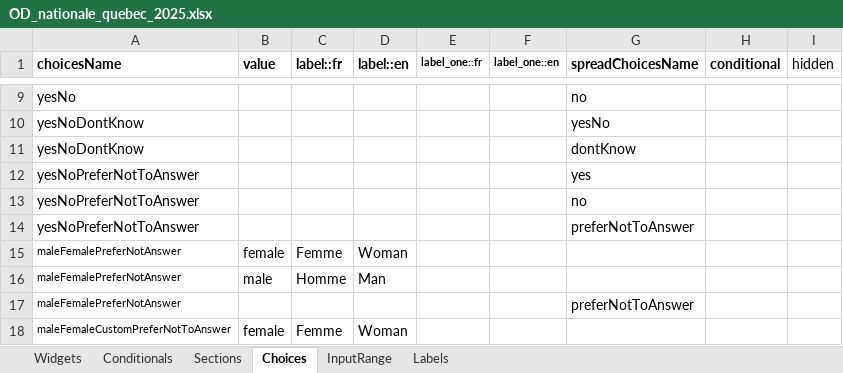
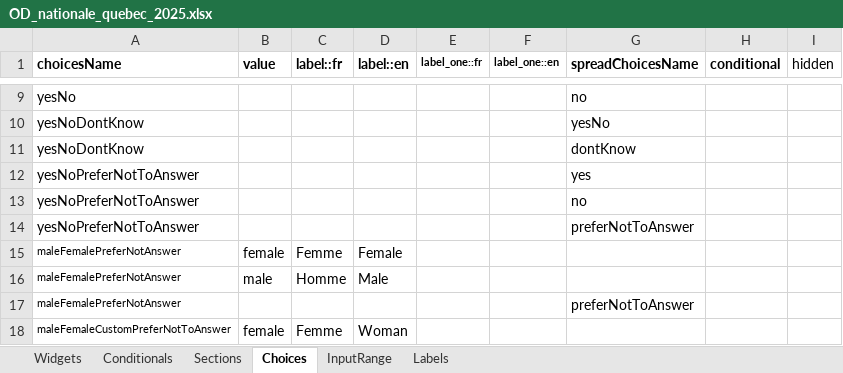
Before and after one commit to chairemobilite/od_nationale_quebec, an Excel workbook: survey/references/OD_nationale_quebec_2025.xlsx, sheet Choices, drawn as a sheet; only a part is shown, gaps mark what is left out; values as stored, in another font and other column widths than the file's, no borders; the diff names each change by its address in the sheet, - before the commit and + after, or states it on an @@ line.

Commit message:
Label: Use female and male in English for sex assigned
Fix: #136

```diff
--- a/survey/references/OD_nationale_quebec_2025.xlsx (sheet Choices)
+++ b/survey/references/OD_nationale_quebec_2025.xlsx (sheet Choices)
-D15 (label::en): Woman
+D15 (label::en): Female
-D16 (label::en): Man
+D16 (label::en): Male
```
Also changed, not shown: 3 other files.
